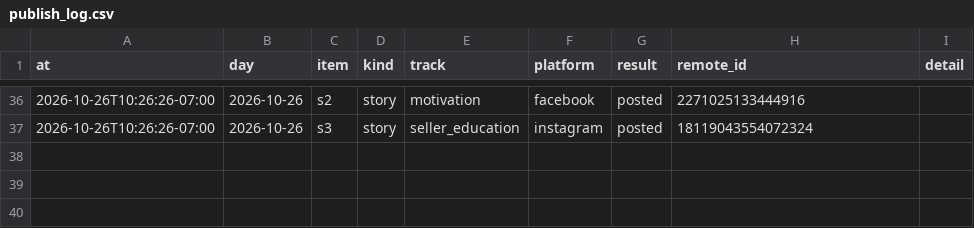
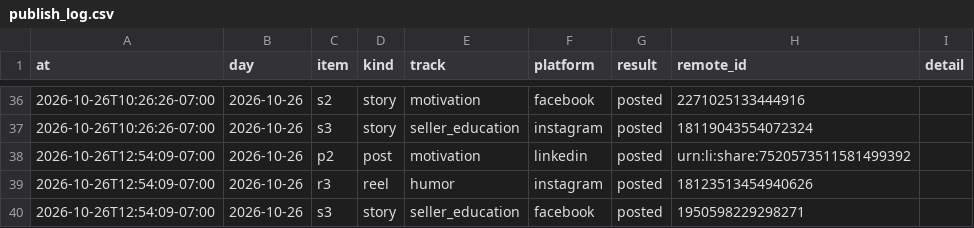
Before and after one commit to memorialdinh/memo-social-bot, a CSV file: data/publish_log.csv, drawn as a sheet; only a part is shown, gaps mark what is left out.

Commit message:
bot: published

```diff
--- a/data/publish_log.csv
+++ b/data/publish_log.csv
@@ -37 +37,4 @@ at,day,item,kind,track,platform,result,remote_id,detail
 2026-10-26T10:26:26-07:00,2026-10-26,s3,story,seller_education,instagram,posted,18119043554072324,
+2026-10-26T12:54:09-07:00,2026-10-26,p2,post,motivation,linkedin,posted,urn:li:share:7520573511581499392,
+2026-10-26T12:54:09-07:00,2026-10-26,r3,reel,humor,instagram,posted,18123513454940626,
+2026-10-26T12:54:09-07:00,2026-10-26,s3,story,seller_education,facebook,posted,1950598229298271,
```
Also changed, not shown: 4 other files.
